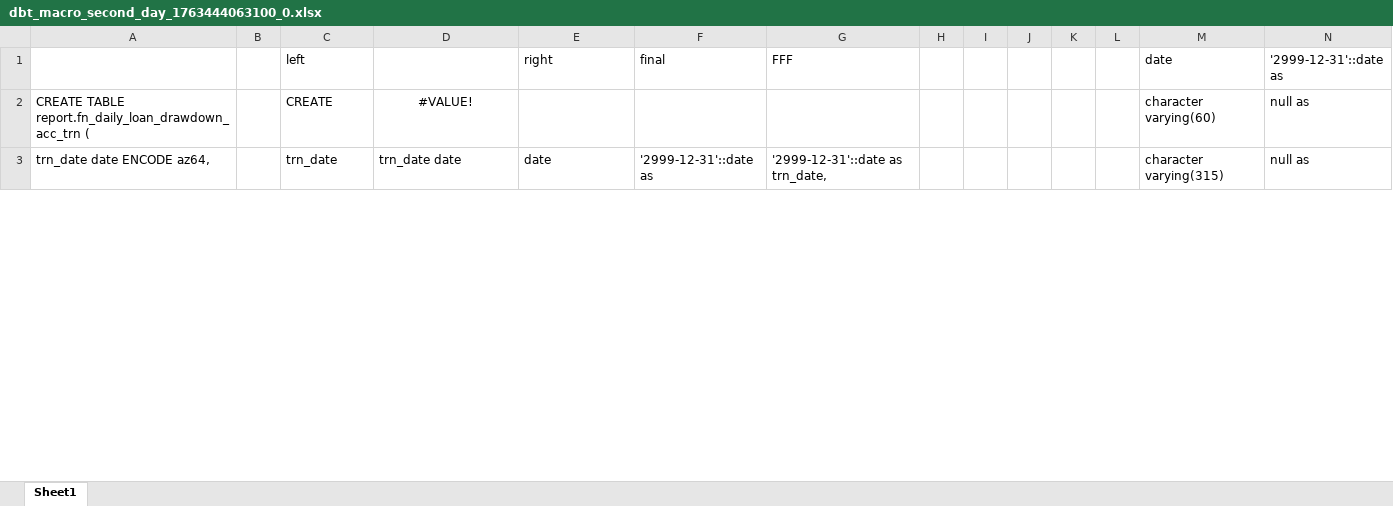
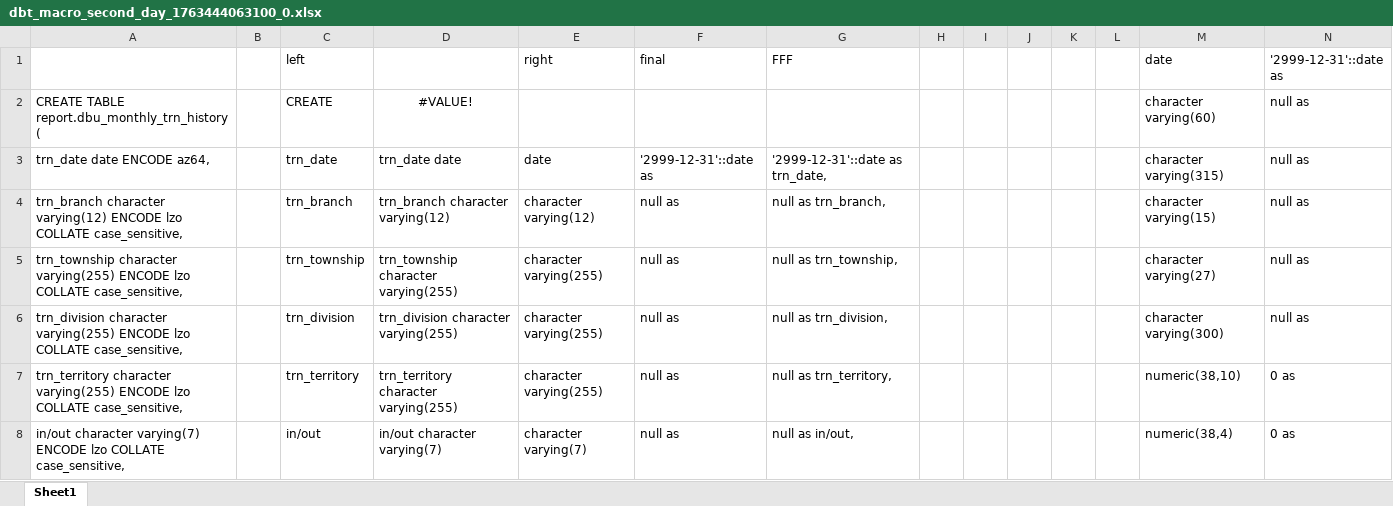
Before and after one commit to htetoo2280/test_action2, an Excel workbook: assets/dbt_macro_second_day_1763444063100_0.xlsx, sheet Sheet1, drawn as a sheet; only a part is shown; values as stored, in another font and other column widths than the file's, no borders; the diff covers the shown part only; the diff names each change by its address in the sheet, - before the commit and + after, or states it on an @@ line.

Commit message:
Auto saved by Logseq

```diff
--- a/assets/dbt_macro_second_day_1763444063100_0.xlsx (sheet Sheet1)
+++ b/assets/dbt_macro_second_day_1763444063100_0.xlsx (sheet Sheet1)
-A2: CREATE TABLE report.fn_daily_loan_drawdown_acc_trn (
+A2: CREATE TABLE report.dbu_monthly_trn_history (
+row 4: trn_branch character varying(12) ENCODE lzo COLLATE case_sensitive, |  | trn_branch | trn_branch character varying(12) | character varying(12) | null as | null as trn_branch, |  |  |  |  |  | character varying(15) | null as
+row 5: trn_township character varying(255) ENCODE lzo COLLATE case_sensitive, |  | trn_township | trn_township character varying(255) | character varying(255) | null as | null as trn_township, |  |  |  |  |  | character varying(27) | null as
+row 6: trn_division character varying(255) ENCODE lzo COLLATE case_sensitive, |  | trn_division | trn_division character varying(255) | character varying(255) | null as | null as trn_division, |  |  |  |  |  | character varying(300) | null as
+row 7: trn_territory character varying(255) ENCODE lzo COLLATE case_sensitive, |  | trn_territory | trn_territory character varying(255) | character varying(255) | null as | null as trn_territory, |  |  |  |  |  | numeric(38,10) | 0 as
+row 8: in/out character varying(7) ENCODE lzo COLLATE case_sensitive, |  | in/out | in/out character varying(7) | character varying(7) | null as | null as in/out, |  |  |  |  |  | numeric(38,4) | 0 as
```
Also changed, not shown: 19 added rows, 21 removed rows and 13 edited cells elsewhere in this sheet, formulas that keep their value.
